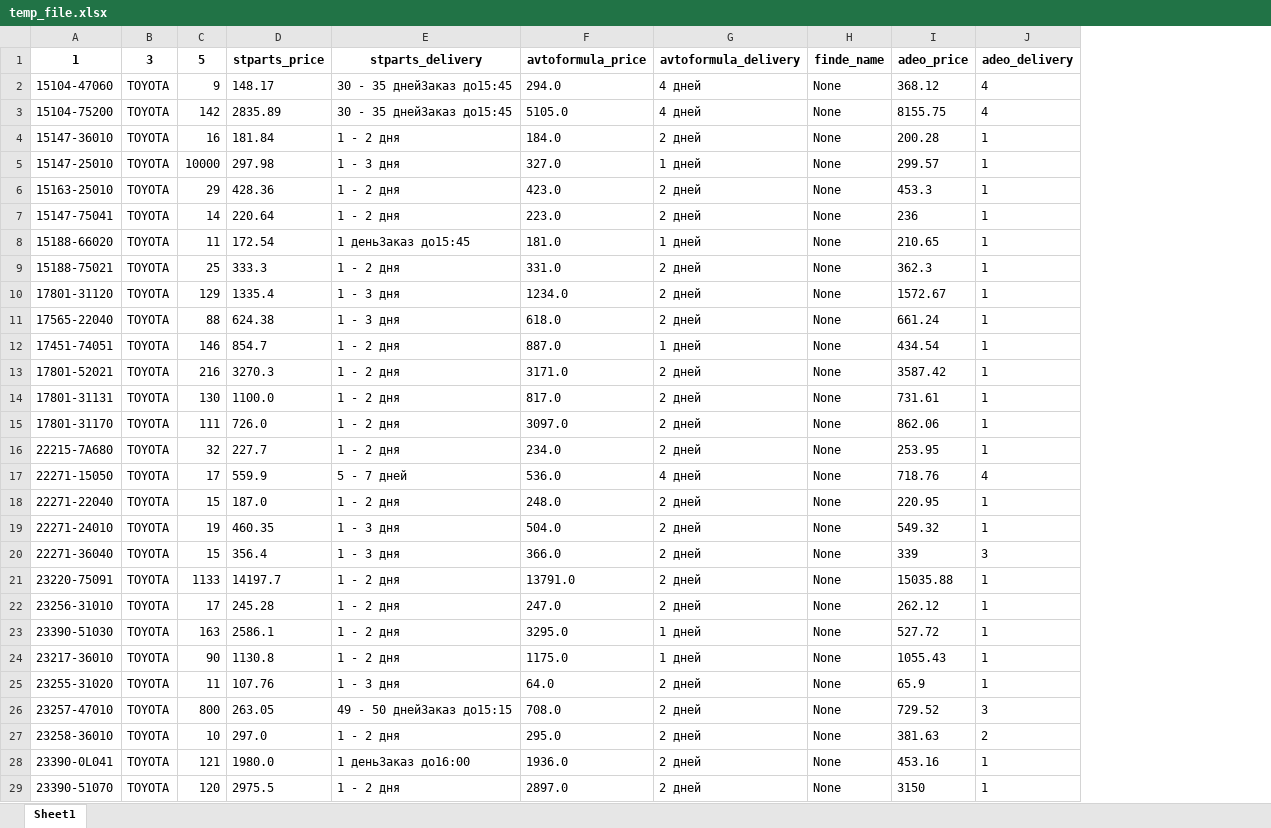
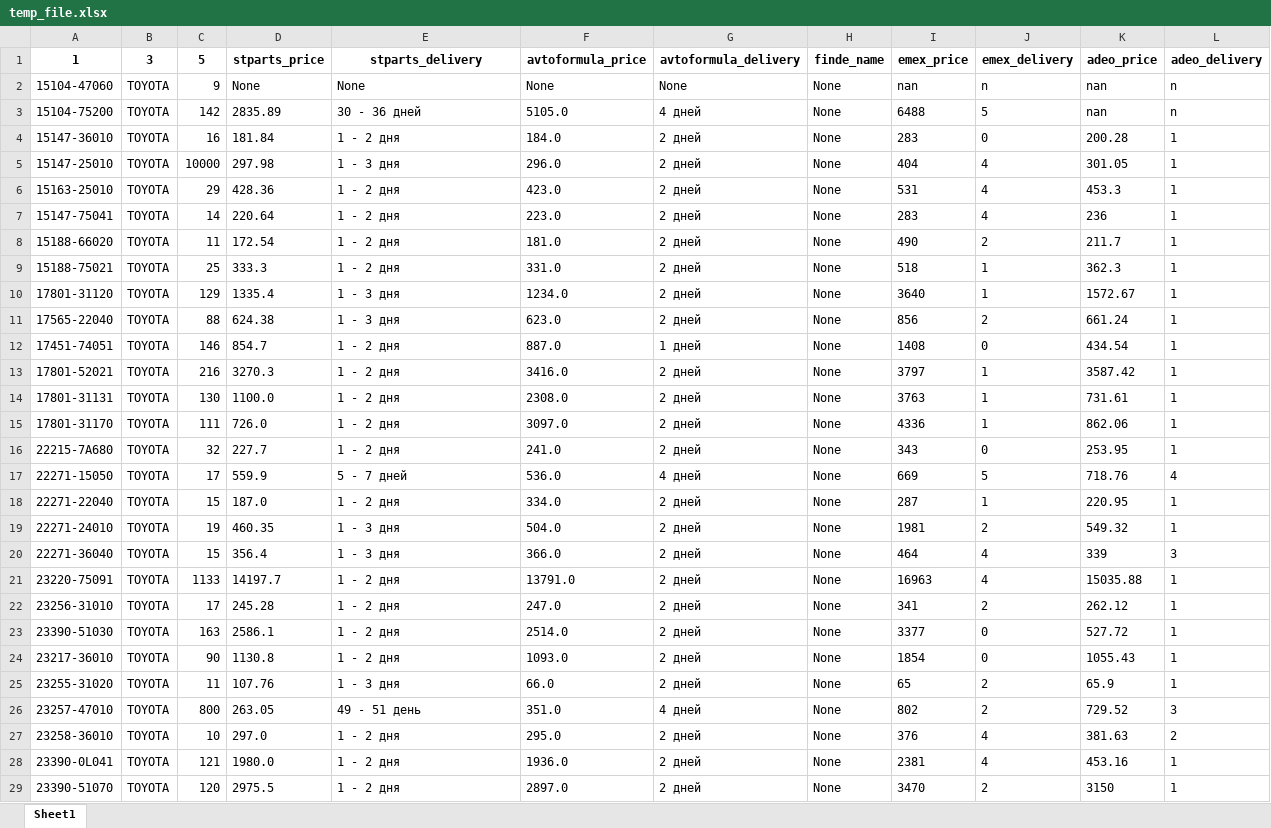
Before and after one commit to jmldigital/ParsePlaywrightOriginall, an Excel workbook: input/temp_file.xlsx, sheet Sheet1, drawn as a sheet; only a part is shown; values as stored, in another font and other column widths than the file's, no borders; addresses are those after the commit; the diff covers the shown part only; the diff names each change by its address in the sheet, - before the commit and + after, or states it on an @@ line.

Commit message:
!!!adeo+emex добавлены, все работае

```diff
--- a/input/temp_file.xlsx (sheet Sheet1)
+++ b/input/temp_file.xlsx (sheet Sheet1)
+column I (emex_price), rows 2-29: nan | 6488 | 283 | 404 | 531 | 283 | 490 | 518 | 3640 | 856 | 1408 | 3797 | 3763 | 4336 | 343 | 669 | 287 | 1981 | 464 | 16963 | 341 | 3377 | 1854 | 65 | 802 | 376 | 2381 | 3470
+column J (emex_delivery), rows 2-29: n | 5 | 0 | 4 | 4 | 4 | 2 | 1 | 1 | 2 | 0 | 1 | 1 | 1 | 0 | 5 | 1 | 2 | 4 | 4 | 2 | 0 | 0 | 2 | 2 | 4 | 4 | 2
-D2 (stparts_price): 148.17
+D2 (stparts_price): None
-E2 (stparts_delivery): 30 - 35 днейЗаказ до15:45
+E2 (stparts_delivery): None
-F2 (avtoformula_price): 294.0
+F2 (avtoformula_price): None
-G2 (avtoformula_delivery): 4 дней
+G2 (avtoformula_delivery): None
-K2 (adeo_price): 368.12
+K2 (adeo_price): nan
-L2:L3 (adeo_delivery): 4
+L2:L3 (adeo_delivery): n
-E3 (stparts_delivery): 30 - 35 днейЗаказ до15:45
+E3 (stparts_delivery): 30 - 36 дней
-K3 (adeo_price): 8155.75
+K3 (adeo_price): nan
-F5 (avtoformula_price): 327.0
+F5 (avtoformula_price): 296.0
-G5 (avtoformula_delivery): 1 дней
+G5 (avtoformula_delivery): 2 дней
-K5 (adeo_price): 299.57
+K5 (adeo_price): 301.05
-E8 (stparts_delivery): 1 деньЗаказ до15:45
+E8 (stparts_delivery): 1 - 2 дня
-G8 (avtoformula_delivery): 1 дней
+G8 (avtoformula_delivery): 2 дней
-K8 (adeo_price): 210.65
+K8 (adeo_price): 211.7
-F11 (avtoformula_price): 618.0
+F11 (avtoformula_price): 623.0
-F13 (avtoformula_price): 3171.0
+F13 (avtoformula_price): 3416.0
-F14 (avtoformula_price): 817.0
+F14 (avtoformula_price): 2308.0
-F16 (avtoformula_price): 234.0
+F16 (avtoformula_price): 241.0
-F18 (avtoformula_price): 248.0
+F18 (avtoformula_price): 334.0
-F23 (avtoformula_price): 3295.0
+F23 (avtoformula_price): 2514.0
-G23:G24 (avtoformula_delivery): 1 дней
+G23:G24 (avtoformula_delivery): 2 дней
-F24 (avtoformula_price): 1175.0
+F24 (avtoformula_price): 1093.0
-F25 (avtoformula_price): 64.0
+F25 (avtoformula_price): 66.0
-E26 (stparts_delivery): 49 - 50 днейЗаказ до15:15
+E26 (stparts_delivery): 49 - 51 день
-F26 (avtoformula_price): 708.0
+F26 (avtoformula_price): 351.0
-G26 (avtoformula_delivery): 2 дней
+G26 (avtoformula_delivery): 4 дней
-E28 (stparts_delivery): 1 деньЗаказ до16:00
+E28 (stparts_delivery): 1 - 2 дня
```
Also changed, not shown: 196 edited cells elsewhere in this sheet, 15 other files.
